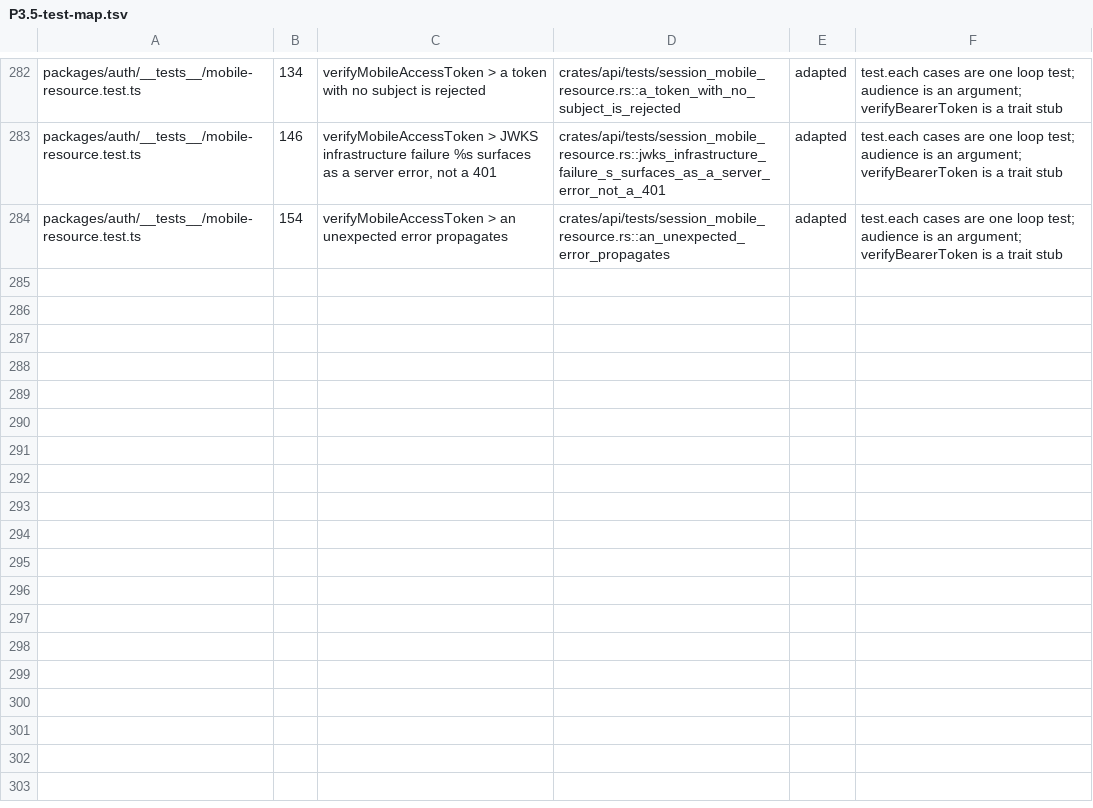
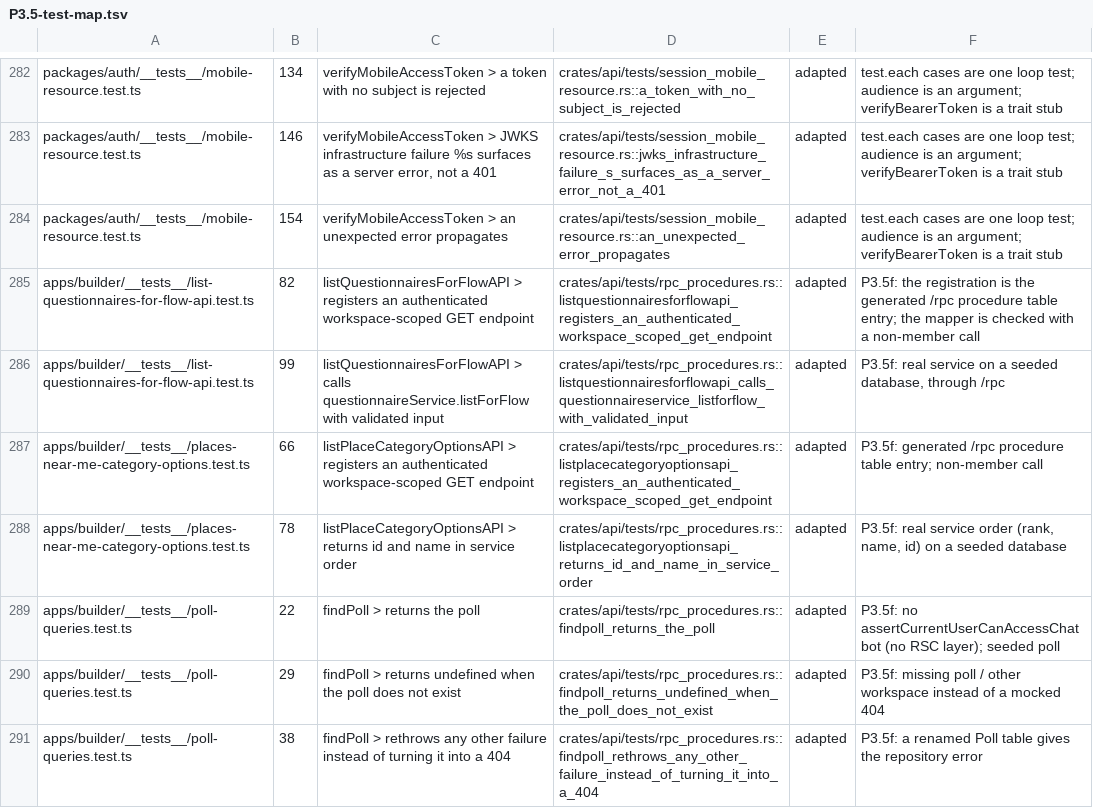
Before and after one commit to AlexTs10/ChatbotX, a TSV file: conversion/specs/P3.5-test-map.tsv, drawn as a sheet; only a part is shown, gaps mark what is left out.

```diff
--- a/conversion/specs/P3.5-test-map.tsv
+++ b/conversion/specs/P3.5-test-map.tsv
@@ -284 +284,8 @@ packages/auth/__tests__/mobile-resource.test.ts	146	verifyMobileAccessToken > JW
 packages/auth/__tests__/mobile-resource.test.ts	154	verifyMobileAccessToken > an unexpected error propagates	crates/api/tests/session_mobile_resource.rs::an_unexpected_error_propagates	adapted	test.each cases are one loop test; audience is an argument; verifyBearerToken is a trait stub
+apps/builder/__tests__/list-questionnaires-for-flow-api.test.ts	82	listQuestionnairesForFlowAPI > registers an authenticated workspace-scoped GET endpoint	crates/api/tests/rpc_procedures.rs::listquestionnairesforflowapi_registers_an_authenticated_workspace_scoped_get_endpoint	adapted	P3.5f: the registration is the generated /rpc procedure table entry; the mapper is checked with a non-member call
+apps/builder/__tests__/list-questionnaires-for-flow-api.test.ts	99	listQuestionnairesForFlowAPI > calls questionnaireService.listForFlow with validated input	crates/api/tests/rpc_procedures.rs::listquestionnairesforflowapi_calls_questionnaireservice_listforflow_with_validated_input	adapted	P3.5f: real service on a seeded database, through /rpc
+apps/builder/__tests__/places-near-me-category-options.test.ts	66	listPlaceCategoryOptionsAPI > registers an authenticated workspace-scoped GET endpoint	crates/api/tests/rpc_procedures.rs::listplacecategoryoptionsapi_registers_an_authenticated_workspace_scoped_get_endpoint	adapted	P3.5f: generated /rpc procedure table entry; non-member call
+apps/builder/__tests__/places-near-me-category-options.test.ts	78	listPlaceCategoryOptionsAPI > returns id and name in service order	crates/api/tests/rpc_procedures.rs::listplacecategoryoptionsapi_returns_id_and_name_in_service_order	adapted	P3.5f: real service order (rank, name, id) on a seeded database
+apps/builder/__tests__/poll-queries.test.ts	22	findPoll > returns the poll	crates/api/tests/rpc_procedures.rs::findpoll_returns_the_poll	adapted	P3.5f: no assertCurrentUserCanAccessChatbot (no RSC layer); seeded poll
+apps/builder/__tests__/poll-queries.test.ts	29	findPoll > returns undefined when the poll does not exist	crates/api/tests/rpc_procedures.rs::findpoll_returns_undefined_when_the_poll_does_not_exist	adapted	P3.5f: missing poll / other workspace instead of a mocked 404
+apps/builder/__tests__/poll-queries.test.ts	38	findPoll > rethrows any other failure instead of turning it into a 404	crates/api/tests/rpc_procedures.rs::findpoll_rethrows_any_other_failure_instead_of_turning_it_into_a_404	adapted	P3.5f: a renamed Poll table gives the repository error
```
Also changed, not shown: 7 other files.
